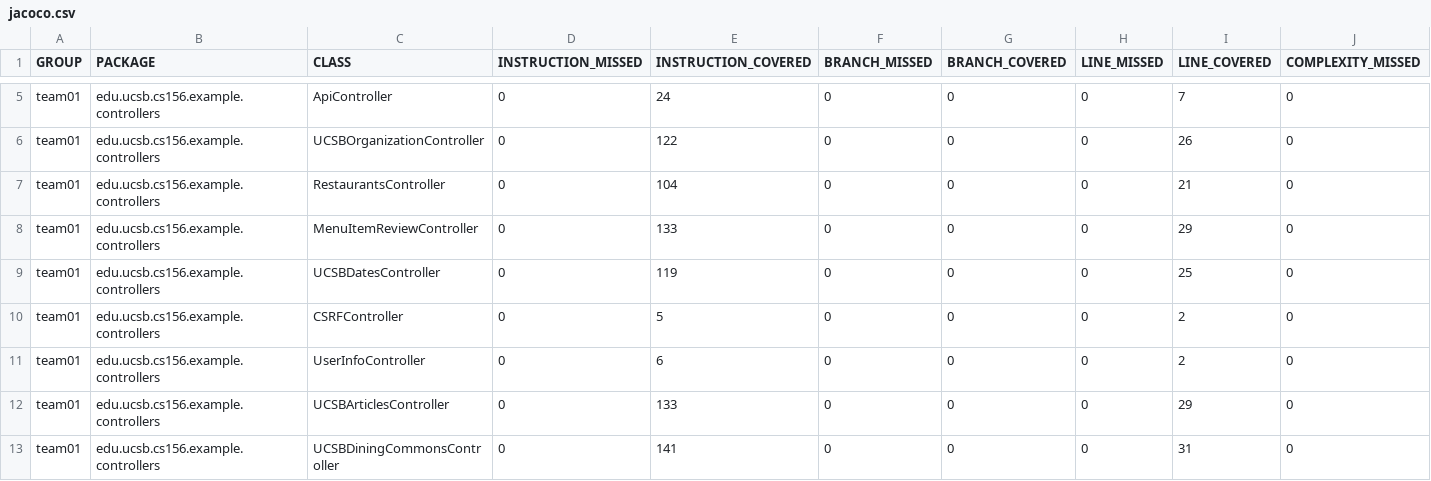
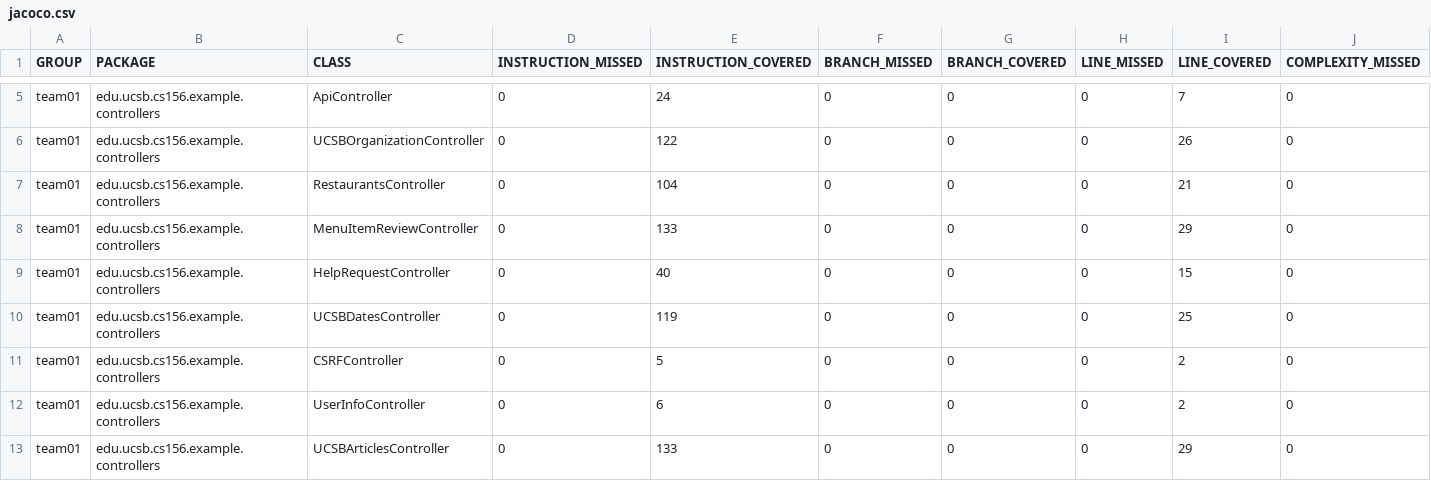
Before and after one commit to ucsb-cs156-f24/team01-f24-01, a CSV file: jacoco/jacoco.csv, drawn as a sheet; only a part is shown, gaps mark what is left out; the shorter side is filled out with more unchanged rows; rows hold the shown columns only; the diff names each change by its address in the sheet, - before the commit and + after, or states it on an @@ line.

Commit message:
Deploying to gh-pages from @ ucsb-cs156-f24/team01-f24-01@803a581ac3971d64f089b00dee2430a30de1f0a6 🚀

```diff
--- a/jacoco/jacoco.csv
+++ b/jacoco/jacoco.csv
+row 9: team01 | edu.ucsb.cs156.example.controllers | HelpRequestController | 0 | 40 | 0 | 0 | 0 | 15 | 0
```
Also changed, not shown: 7 other files.
